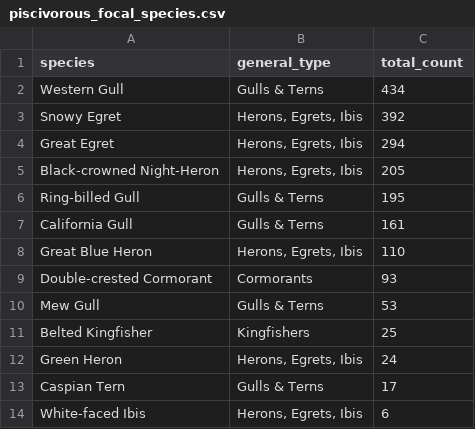
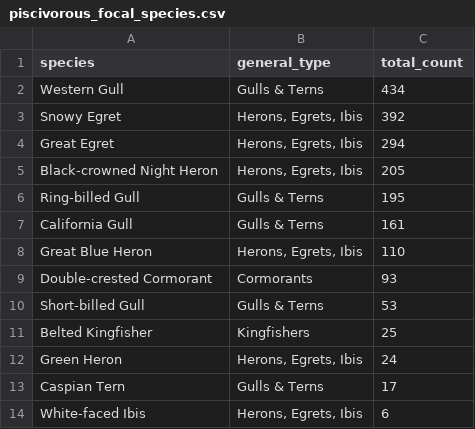
Before and after one commit to ccber-restoration/ncos-bird-surveys, a CSV file: data/aquatic_diets/piscivorous_focal_species.csv, drawn as a sheet.

Commit message:
fix spelling for night heron and short-billed gull

```diff
--- a/data/aquatic_diets/piscivorous_focal_species.csv
+++ b/data/aquatic_diets/piscivorous_focal_species.csv
@@ -4,3 +4,3 @@ Snowy Egret,"Herons, Egrets, Ibis",392
 Great Egret,"Herons, Egrets, Ibis",294
-Black-crowned Night-Heron,"Herons, Egrets, Ibis",205
+Black-crowned Night Heron,"Herons, Egrets, Ibis",205
 Ring-billed Gull,Gulls & Terns,195
@@ -9,3 +9,3 @@ Great Blue Heron,"Herons, Egrets, Ibis",110
 Double-crested Cormorant,Cormorants,93
-Mew Gull,Gulls & Terns,53
+Short-billed Gull,Gulls & Terns,53
 Belted Kingfisher,Kingfishers,25
```
